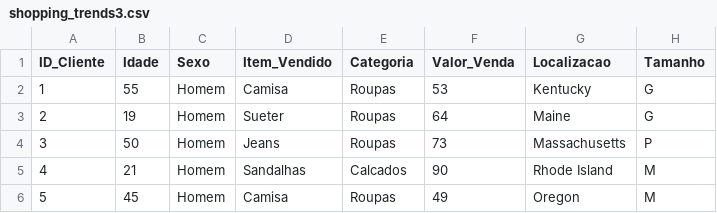
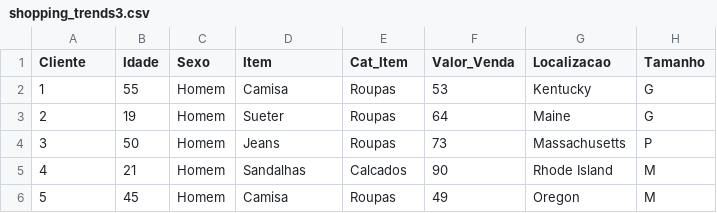
Before and after one commit to Leo-Vincenzi/MVP_2, a CSV file: shopping_trends3.csv, drawn as a sheet; only a part is shown; the diff names each change by its address in the sheet, - before the commit and + after, or states it on an @@ line.

Commit message:
Update shopping_trends3.csv

```diff
--- a/shopping_trends3.csv
+++ b/shopping_trends3.csv
-A1: ID_Cliente
+A1: Cliente
-D1: Item_Vendido
+D1: Item
-E1: Categoria
+E1: Cat_Item
```
